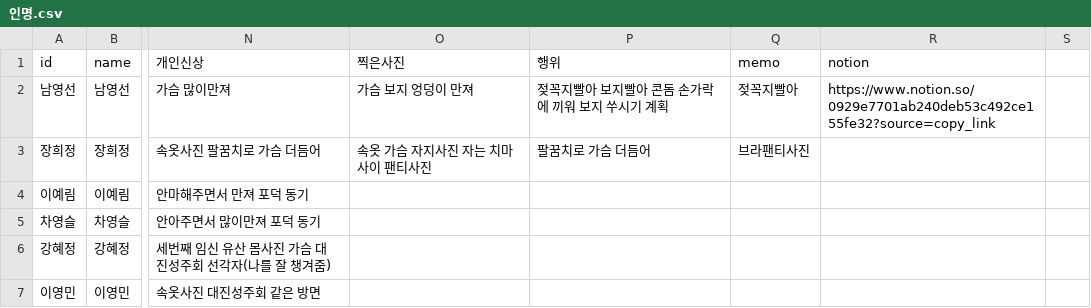
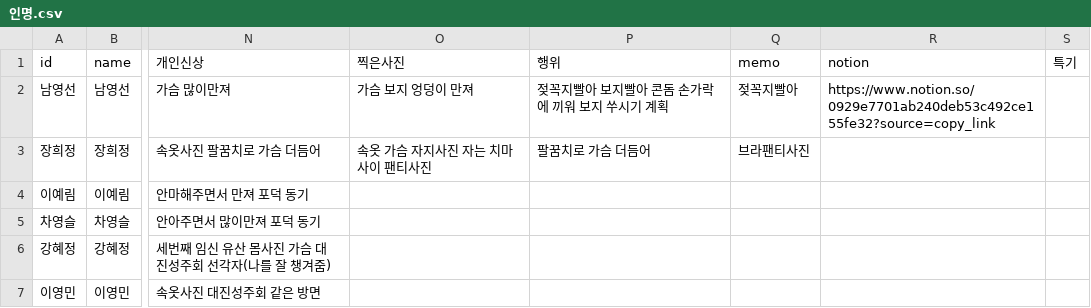
Before and after one commit to jym5317-coder/my-private-note, a CSV file: 인명.csv, drawn as a sheet; only a part is shown, gaps mark what is left out; the diff names each change by its address in the sheet, - before the commit and + after, or states it on an @@ line.

Commit message:
Update 인명.csv

```diff
--- a/인명.csv
+++ b/인명.csv
-S1: (empty)
+S1: 특기
```
